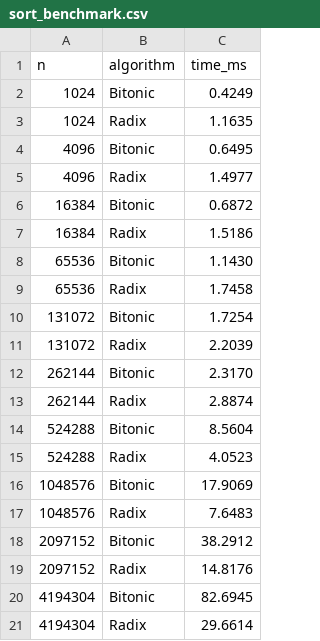
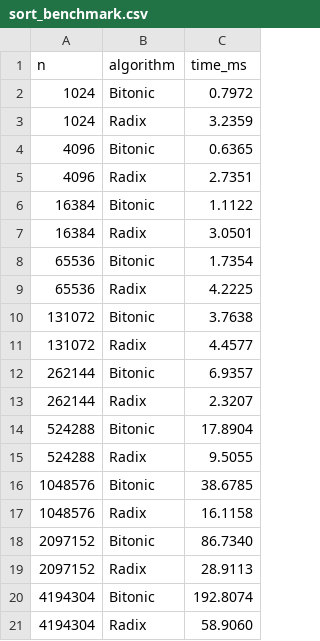
Before and after one commit to Nikita-Lysiuk/Fluid-Engine, a CSV file: scripts/sort_benchmark.csv, drawn as a sheet.

```diff
--- a/scripts/sort_benchmark.csv
+++ b/scripts/sort_benchmark.csv
@@ -1,21 +1,21 @@
 n,algorithm,time_ms
-1024,Bitonic,0.4249
-1024,Radix,1.1635
-4096,Bitonic,0.6495
-4096,Radix,1.4977
-16384,Bitonic,0.6872
-16384,Radix,1.5186
-65536,Bitonic,1.1430
-65536,Radix,1.7458
-131072,Bitonic,1.7254
-131072,Radix,2.2039
-262144,Bitonic,2.3170
-262144,Radix,2.8874
-524288,Bitonic,8.5604
-524288,Radix,4.0523
-1048576,Bitonic,17.9069
-1048576,Radix,7.6483
-2097152,Bitonic,38.2912
-2097152,Radix,14.8176
-4194304,Bitonic,82.6945
-4194304,Radix,29.6614
+1024,Bitonic,0.7972
+1024,Radix,3.2359
+4096,Bitonic,0.6365
+4096,Radix,2.7351
+16384,Bitonic,1.1122
+16384,Radix,3.0501
+65536,Bitonic,1.7354
+65536,Radix,4.2225
+131072,Bitonic,3.7638
+131072,Radix,4.4577
+262144,Bitonic,6.9357
+262144,Radix,2.3207
+524288,Bitonic,17.8904
+524288,Radix,9.5055
+1048576,Bitonic,38.6785
+1048576,Radix,16.1158
+2097152,Bitonic,86.7340
+2097152,Radix,28.9113
+4194304,Bitonic,192.8074
+4194304,Radix,58.9060
```
Also changed, not shown: scripts/convergence.csv, 25 other files.
